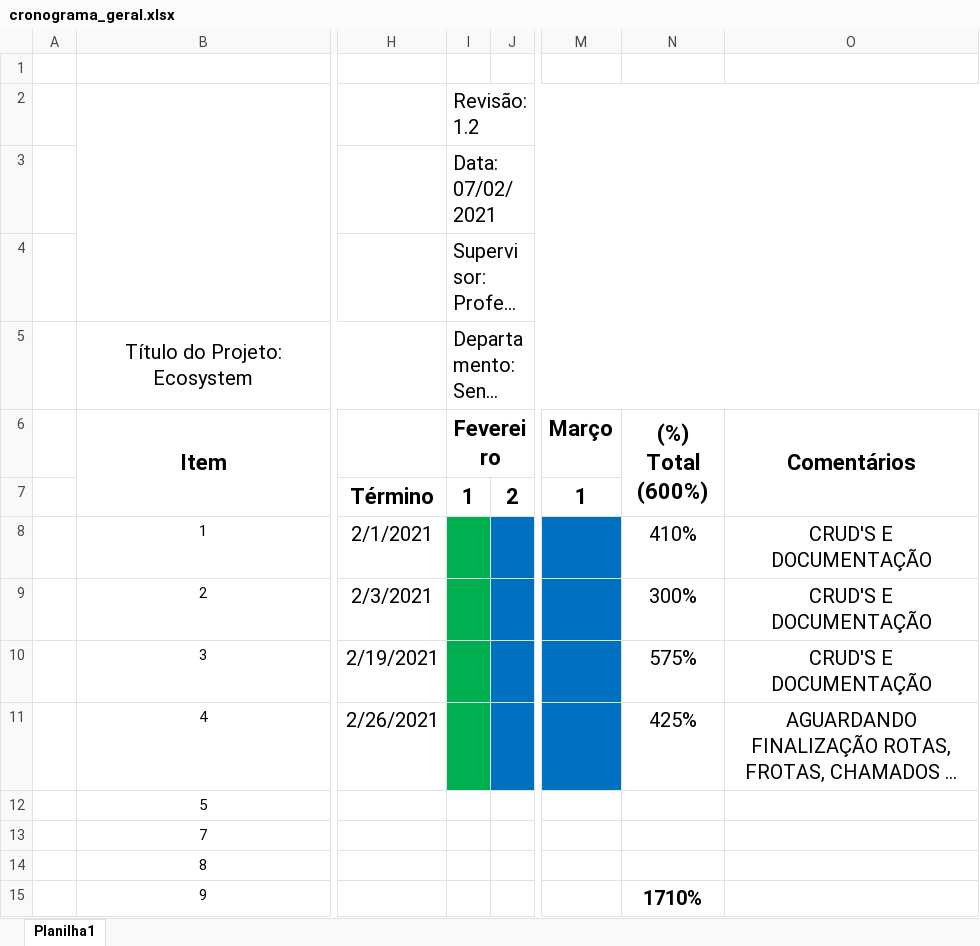
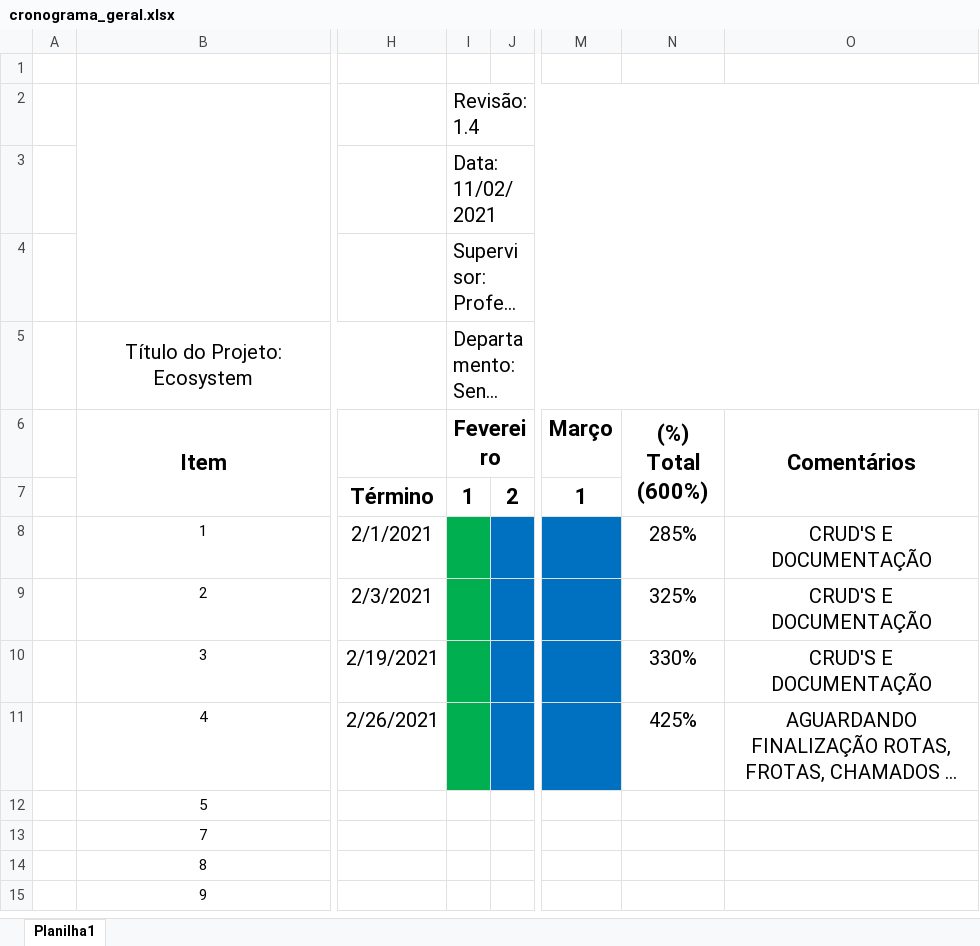
Before and after one commit to Robesio/ecosystem, an Excel workbook: missao-integrador/cronograma_geral.xlsx, sheet Planilha1, drawn as a sheet; only a part is shown, gaps mark what is left out; long unchanged cells end in …; values as stored, in another font and other column widths than the file's, no borders; charts and pictures not drawn; the diff names each change by its address in the sheet, - before the commit and + after, or states it on an @@ line.

```diff
--- a/missao-integrador/cronograma_geral.xlsx (sheet Planilha1)
+++ b/missao-integrador/cronograma_geral.xlsx (sheet Planilha1)
-I2 (Fevereiro): Revisão: 1.2
+I2 (Fevereiro): Revisão: 1.4
-I3 (Fevereiro): Data: 07/02/2021
+I3 (Fevereiro): Data: 11/02/2021
-N8 ((%) Total (600%)): 410%
+N8 ((%) Total (600%)): 285%
-N9 ((%) Total (600%)): 300%
+N9 ((%) Total (600%)): 325%
-N10 ((%) Total (600%)): 575%
+N10 ((%) Total (600%)): 330%
-N15 ((%) Total (600%)): 1710%
+N15 ((%) Total (600%)): (empty)
```
Also changed, not shown: missao-chamados/materiais/cronograma_chamados.xlsx, missao-frotas/materiais/cronograma_frotas.xlsx, 2 other files.
